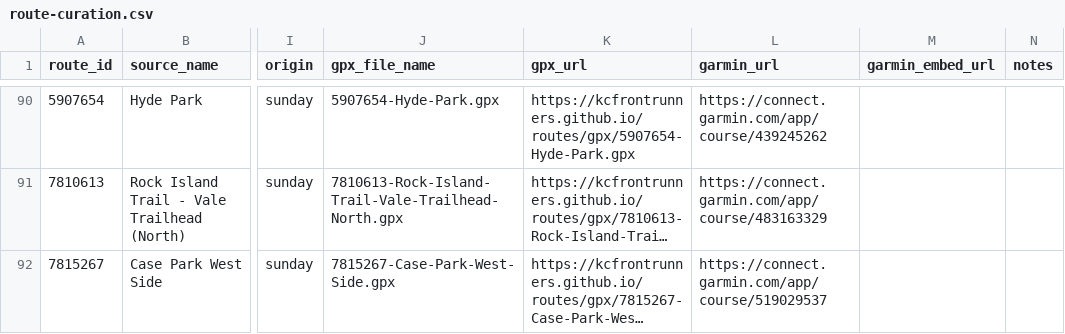
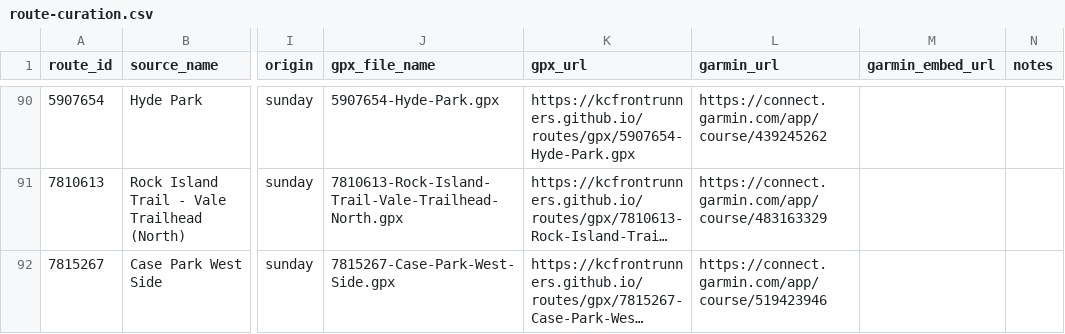
Before and after one commit to kcfrontrunners/routes, a CSV file: data/route-curation.csv, drawn as a sheet; only a part is shown, gaps mark what is left out; long unchanged cells end in …; the diff names each change by its address in the sheet, - before the commit and + after, or states it on an @@ line.

```diff
--- a/data/route-curation.csv
+++ b/data/route-curation.csv
-L92 (garmin_url): https://connect.garmin.com/app/course/519029537
+L92 (garmin_url): https://connect.garmin.com/app/course/519423946
```
Also changed, not shown: 2 other files.
